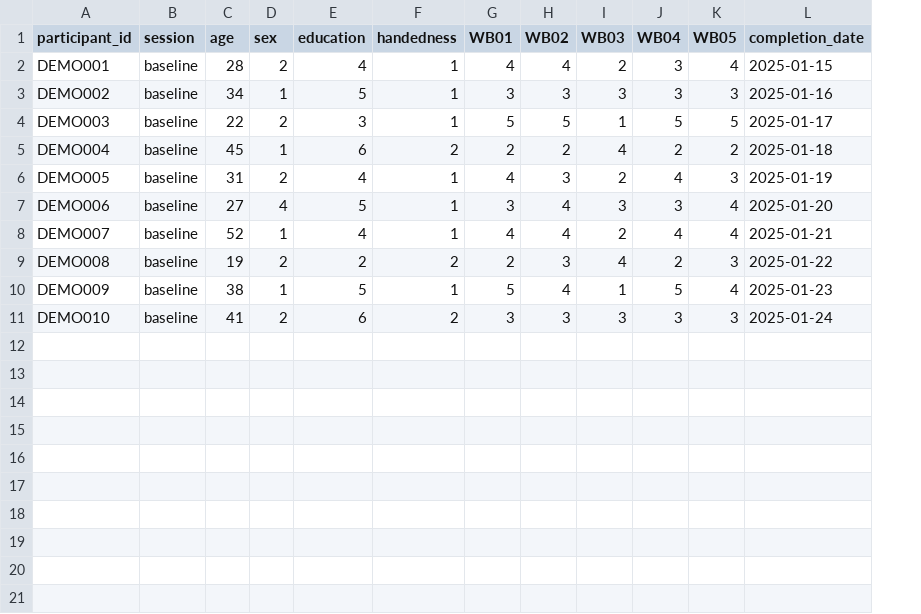
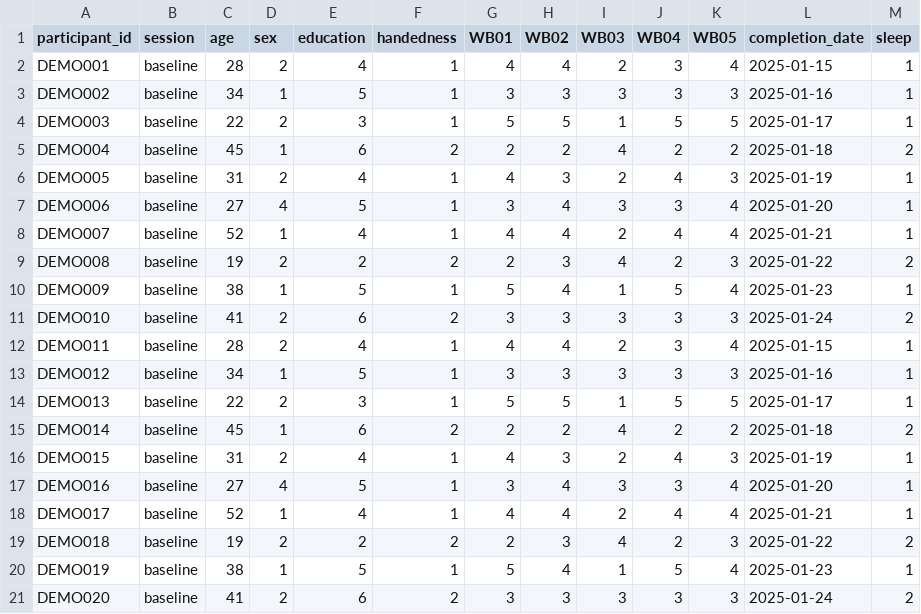
Before and after one commit to MRI-Lab-Graz/prism-studio, a TSV file: examples/workshop/exercise_1_raw_data/raw_data/wellbeing.tsv, drawn as a sheet; the diff names each change by its address in the sheet, - before the commit and + after, or states it on an @@ line.

```diff
--- a/examples/workshop/exercise_1_raw_data/raw_data/wellbeing.tsv
+++ b/examples/workshop/exercise_1_raw_data/raw_data/wellbeing.tsv
+column M (sleep), rows 2-11: 1 | 1 | 1 | 2 | 1 | 1 | 1 | 2 | 1 | 2
+row 12: DEMO011 | baseline | 28 | 2 | 4 | 1 | 4 | 4 | 2 | 3 | 4 | 2025-01-15 | 1
+row 13: DEMO012 | baseline | 34 | 1 | 5 | 1 | 3 | 3 | 3 | 3 | 3 | 2025-01-16 | 1
+row 14: DEMO013 | baseline | 22 | 2 | 3 | 1 | 5 | 5 | 1 | 5 | 5 | 2025-01-17 | 1
+row 15: DEMO014 | baseline | 45 | 1 | 6 | 2 | 2 | 2 | 4 | 2 | 2 | 2025-01-18 | 2
+row 16: DEMO015 | baseline | 31 | 2 | 4 | 1 | 4 | 3 | 2 | 4 | 3 | 2025-01-19 | 1
+row 17: DEMO016 | baseline | 27 | 4 | 5 | 1 | 3 | 4 | 3 | 3 | 4 | 2025-01-20 | 1
+row 18: DEMO017 | baseline | 52 | 1 | 4 | 1 | 4 | 4 | 2 | 4 | 4 | 2025-01-21 | 1
+row 19: DEMO018 | baseline | 19 | 2 | 2 | 2 | 2 | 3 | 4 | 2 | 3 | 2025-01-22 | 2
+row 20: DEMO019 | baseline | 38 | 1 | 5 | 1 | 5 | 4 | 1 | 5 | 4 | 2025-01-23 | 1
+row 21: DEMO020 | baseline | 41 | 2 | 6 | 2 | 3 | 3 | 3 | 3 | 3 | 2025-01-24 | 2
```
Also changed, not shown: 1 other file.
